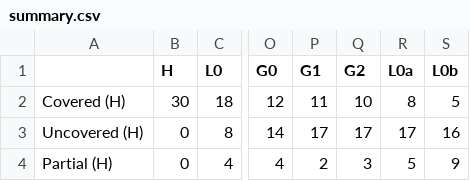
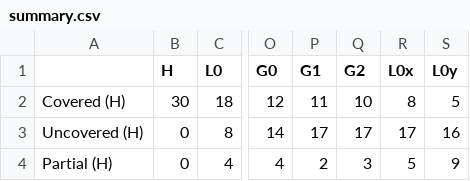
Before and after one commit to STRAST-UPM/ai_requirements_generation_rr, a CSV file: results/analysis/summary.csv, drawn as a sheet; only a part is shown, gaps mark what is left out; the diff names each change by its address in the sheet, - before the commit and + after, or states it on an @@ line.

```diff
--- a/results/analysis/summary.csv
+++ b/results/analysis/summary.csv
-R1: L0a
+R1: L0x
-S1: L0b
+S1: L0y
```
Also changed, not shown: results/analysis/humantoauto.csv, results/analysis/relations/completeness/h_to_l0a.csv, 5 other files.
